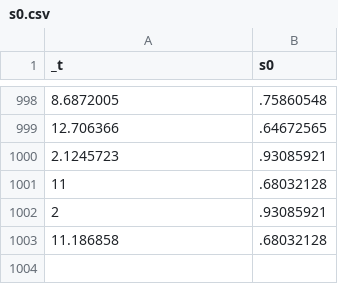
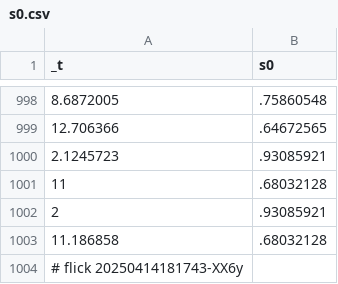
Before and after one commit to abikesa/peer-review, a CSV file: kitabo/ensi/testbin/test4/assets/csv/s0.csv, drawn as a sheet; only a part is shown, gaps mark what is left out; the diff names each change by its address in the sheet, - before the commit and + after, or states it on an @@ line.

Commit message:
kitabo/ensi/testbin/test4/assets/csv/s0.csv

```diff
--- a/kitabo/ensi/testbin/test4/assets/csv/s0.csv
+++ b/kitabo/ensi/testbin/test4/assets/csv/s0.csv
+row 1004: # flick 20250414181743-XX6y
```
